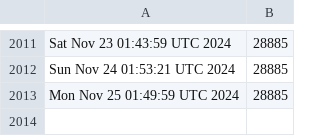
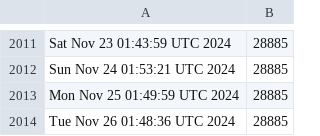
Before and after one commit to kgilmer/ghactions, a CSV file: release-count.csv, drawn as a sheet; only a part is shown, gaps mark what is left out; the diff names each change by its address in the sheet, - before the commit and + after, or states it on an @@ line.

```diff
--- a/release-count.csv
+++ b/release-count.csv
+row 2014: Tue Nov 26 01:48:36 UTC 2024 | 28885
```
Also changed, not shown: iso-release-count.csv.
